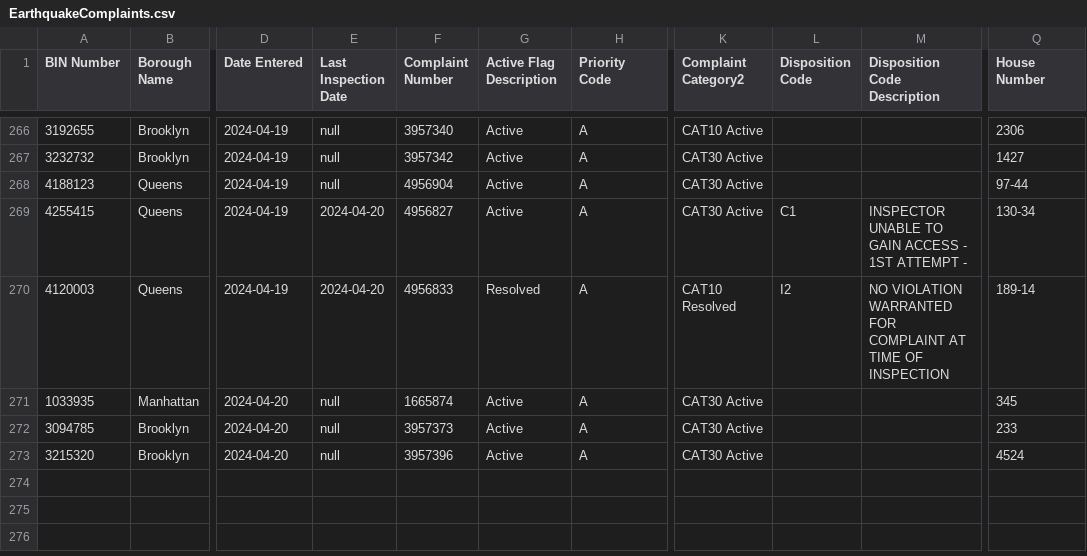
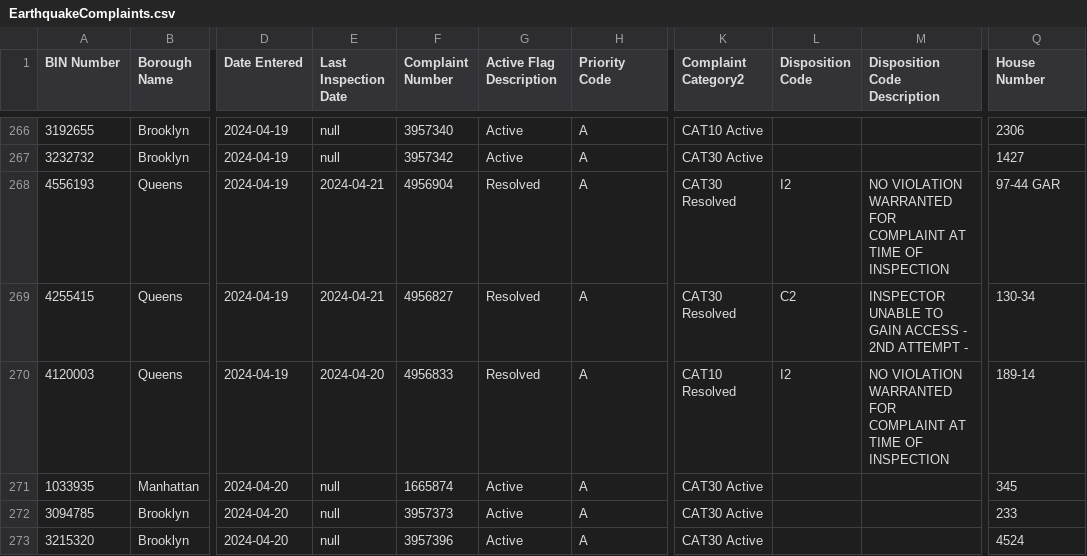
Before and after one commit to NYCDOB/EarthquakeComplaints, a CSV file: data/EarthquakeComplaints.csv, drawn as a sheet; only a part is shown, gaps mark what is left out; the diff covers the shown part only; the diff names each change by its address in the sheet, - before the commit and + after, or states it on an @@ line.

```diff
--- a/data/EarthquakeComplaints.csv
+++ b/data/EarthquakeComplaints.csv
-A268 (BIN Number): 4188123
+A268 (BIN Number): 4556193
-E268 (Last Inspection Date): null
+E268 (Last Inspection Date): 2024-04-21
-G268:G269 (Active Flag Description): Active
+G268:G269 (Active Flag Description): Resolved
-K268:K269 (Complaint Category2): CAT30 Active
+K268:K269 (Complaint Category2): CAT30 Resolved
-L268 (Disposition Code): (empty)
+L268 (Disposition Code): I2
-M268 (Disposition Code Description): (empty)
+M268 (Disposition Code Description): NO VIOLATION WARRANTED FOR COMPLAINT AT TIME OF INSPECTION
-Q268 (House Number): 97-44
+Q268 (House Number): 97-44 GAR
-E269 (Last Inspection Date): 2024-04-20
+E269 (Last Inspection Date): 2024-04-21
-L269 (Disposition Code): C1
+L269 (Disposition Code): C2
-M269 (Disposition Code Description): …ACCESS - 1ST ATTEMPT -
+M269 (Disposition Code Description): …ACCESS - 2ND ATTEMPT -
```
Also changed, not shown: 1 added row and 56 edited cells elsewhere in this file.
